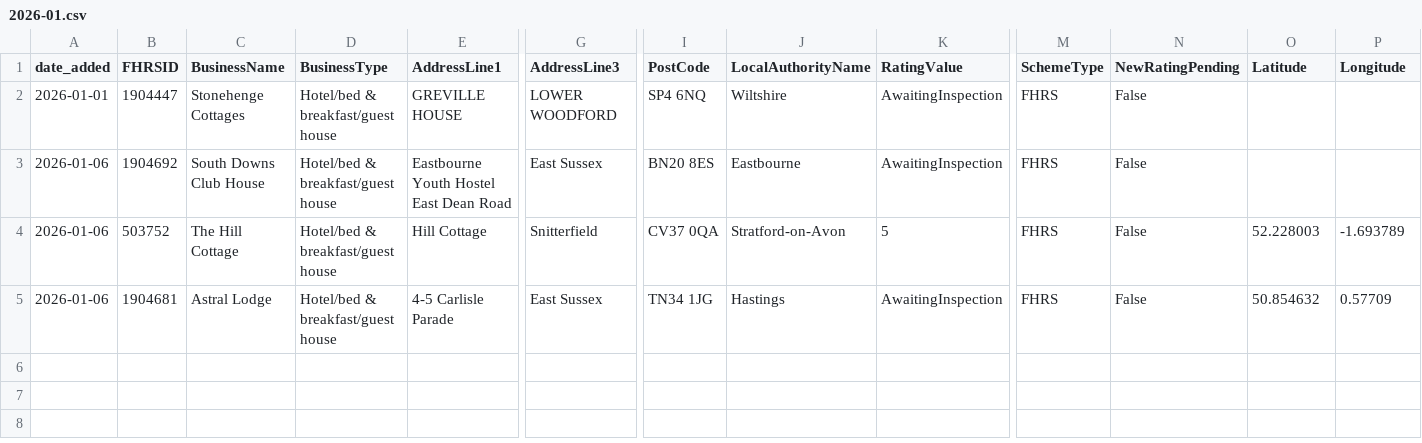
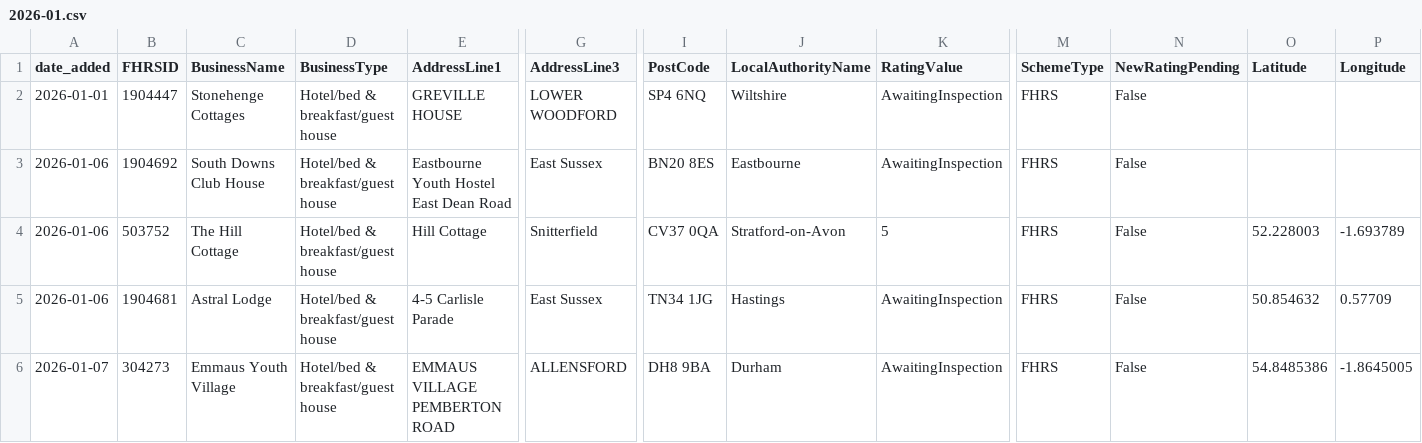
Before and after one commit to AP-Dev-Tools/independent-food-business-pulse, a CSV file: data/cumulative/HOTEL/2026-01.csv, drawn as a sheet; only a part is shown, gaps mark what is left out; rows hold the shown columns only; the diff names each change by its address in the sheet, - before the commit and + after, or states it on an @@ line.

```diff
--- a/data/cumulative/HOTEL/2026-01.csv
+++ b/data/cumulative/HOTEL/2026-01.csv
+row 6: 2026-01-07 | 304273 | Emmaus Youth Village | Hotel/bed & breakfast/guest house | EMMAUS VILLAGE PEMBERTON ROAD | ALLENSFORD | DH8 9BA | Durham | AwaitingInspection | FHRS | False | 54.8485386 | -1.8645005
```
Also changed, not shown: data/cumulative/MOBILE/2026-01.csv, data/cumulative/PUB_BAR/2026-01.csv, 11 other files.
